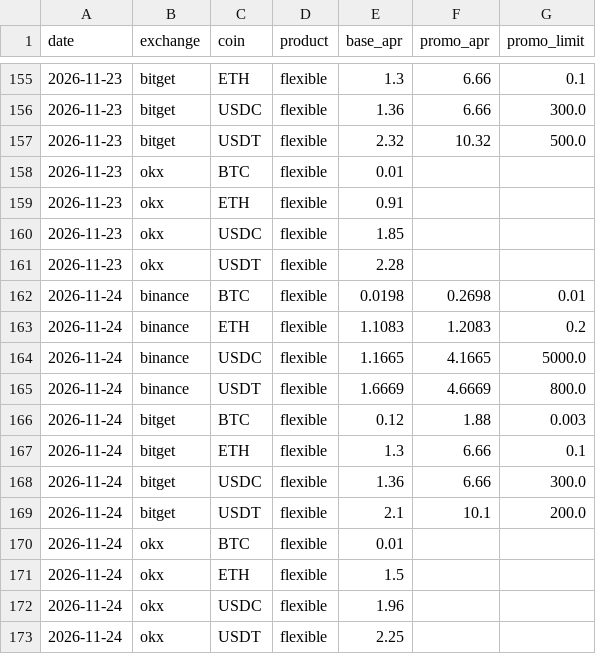
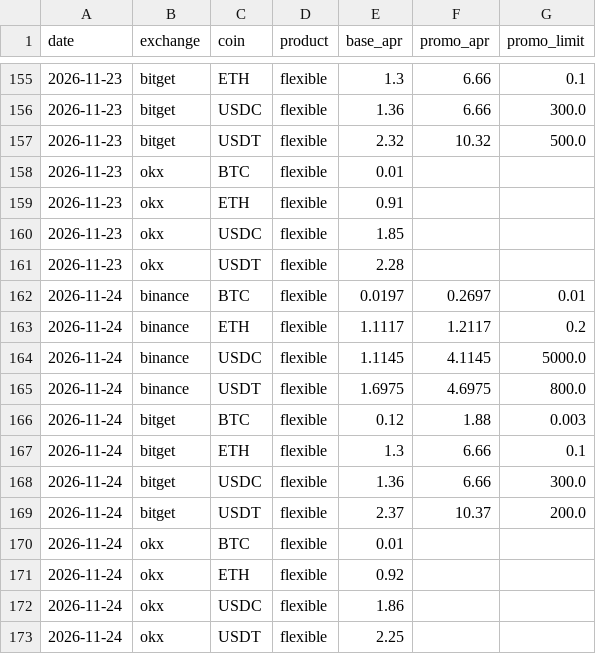
Before and after one commit to Kostia8262/rates, a CSV file: history/earn.csv, drawn as a sheet; only a part is shown, gaps mark what is left out.

```diff
--- a/history/earn.csv
+++ b/history/earn.csv
@@ -161,6 +161,6 @@ date,exchange,coin,product,base_apr,promo_apr,promo_limit
 2026-11-23,okx,USDT,flexible,2.28,,
-2026-11-24,binance,BTC,flexible,0.0198,0.2698,0.01
-2026-11-24,binance,ETH,flexible,1.1083,1.2083,0.2
-2026-11-24,binance,USDC,flexible,1.1665,4.1665,5000.0
-2026-11-24,binance,USDT,flexible,1.6669,4.6669,800.0
+2026-11-24,binance,BTC,flexible,0.0197,0.2697,0.01
+2026-11-24,binance,ETH,flexible,1.1117,1.2117,0.2
+2026-11-24,binance,USDC,flexible,1.1145,4.1145,5000.0
+2026-11-24,binance,USDT,flexible,1.6975,4.6975,800.0
 2026-11-24,bitget,BTC,flexible,0.12,1.88,0.003
@@ -168,6 +168,6 @@ date,exchange,coin,product,base_apr,promo_apr,promo_limit
 2026-11-24,bitget,USDC,flexible,1.36,6.66,300.0
-2026-11-24,bitget,USDT,flexible,2.1,10.1,200.0
+2026-11-24,bitget,USDT,flexible,2.37,10.37,200.0
 2026-11-24,okx,BTC,flexible,0.01,,
-2026-11-24,okx,ETH,flexible,1.5,,
-2026-11-24,okx,USDC,flexible,1.96,,
+2026-11-24,okx,ETH,flexible,0.92,,
+2026-11-24,okx,USDC,flexible,1.86,,
 2026-11-24,okx,USDT,flexible,2.25,,
```
Also changed, not shown: history/fx.csv, 1 other file.
